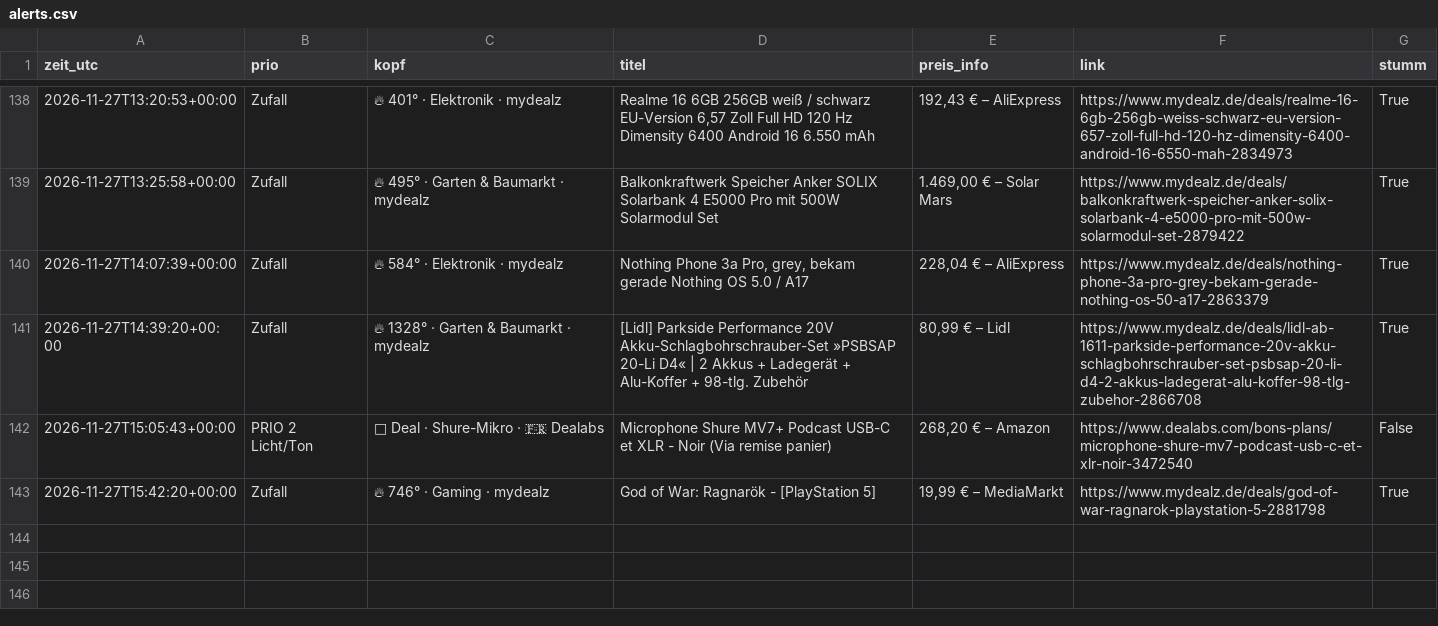
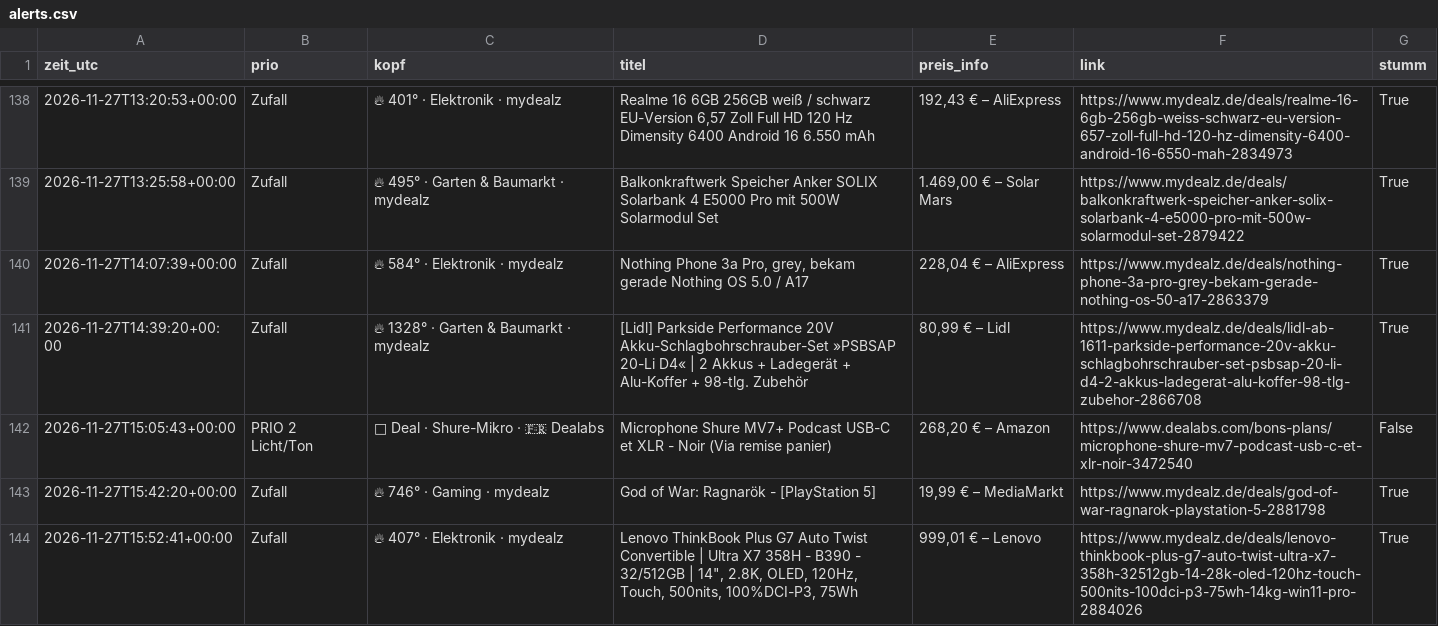
Before and after one commit to duchidachi/black-week-deal-bot, a CSV file: alerts.csv, drawn as a sheet; only a part is shown, gaps mark what is left out; the diff names each change by its address in the sheet, - before the commit and + after, or states it on an @@ line.

```diff
--- a/alerts.csv
+++ b/alerts.csv
+row 144: 2026-11-27T15:52:41+00:00 | Zufall | 🔥 407° · Elektronik · mydealz | Lenovo ThinkBook Plus G7 Auto Twist Convertible | Ultra X7 358H - B390 - 32/512GB | 14", 2.8K, OLED, 120Hz, Touch, 500nits, 100%DCI-P3, 75Wh | 999,01 € – Lenovo | https://www.mydealz.de/deals/lenovo-thinkbook-plus-g7-auto-twist-ultra-x7-358h-32512gb-14-28k-oled-120hz-touch-500nits-100dci-p3-75wh-14kg-win11-pro-2884026 | True
```
Also changed, not shown: 1 other file.
